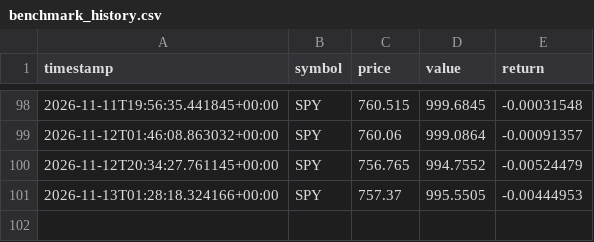
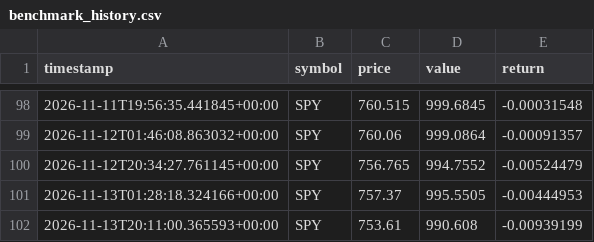
Before and after one commit to GaryPalfreman/Autonomous-Paper-Trading-Bot, a CSV file: data/benchmark_history.csv, drawn as a sheet; only a part is shown, gaps mark what is left out.

```diff
--- a/data/benchmark_history.csv
+++ b/data/benchmark_history.csv
@@ -101 +101,2 @@ timestamp,symbol,price,value,return
 2026-11-13T01:28:18.324166+00:00,SPY,757.37,995.5505,-0.00444953
+2026-11-13T20:11:00.365593+00:00,SPY,753.61,990.608,-0.00939199
```
Also changed, not shown: data/decisions.csv, data/equity_history.csv, 5 other files.
